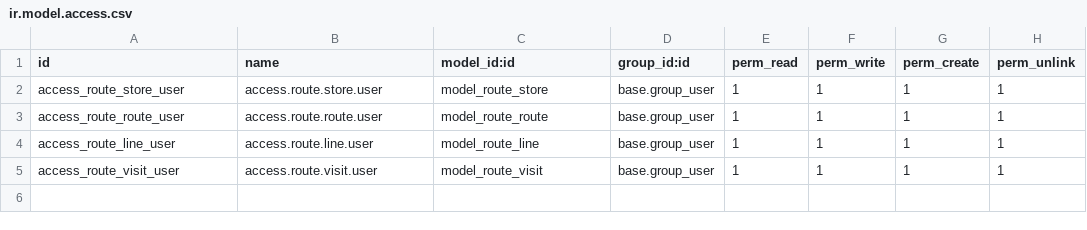
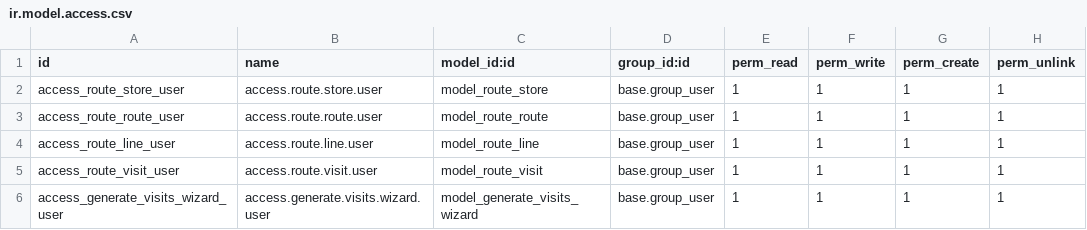
Before and after one commit to yfayed2006/Turkish-Elit, a CSV file: addons/route_core/security/ir.model.access.csv, drawn as a sheet; the diff names each change by its address in the sheet, - before the commit and + after, or states it on an @@ line.

Commit message:
Update ir.model.access.csv

```diff
--- a/addons/route_core/security/ir.model.access.csv
+++ b/addons/route_core/security/ir.model.access.csv
+row 6: access_generate_visits_wizard_user | access.generate.visits.wizard.user | model_generate_visits_wizard | base.group_user | 1 | 1 | 1 | 1
```
